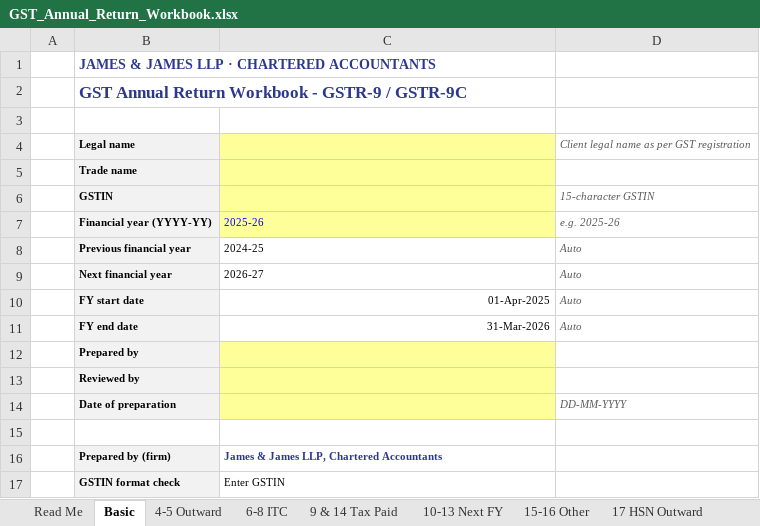
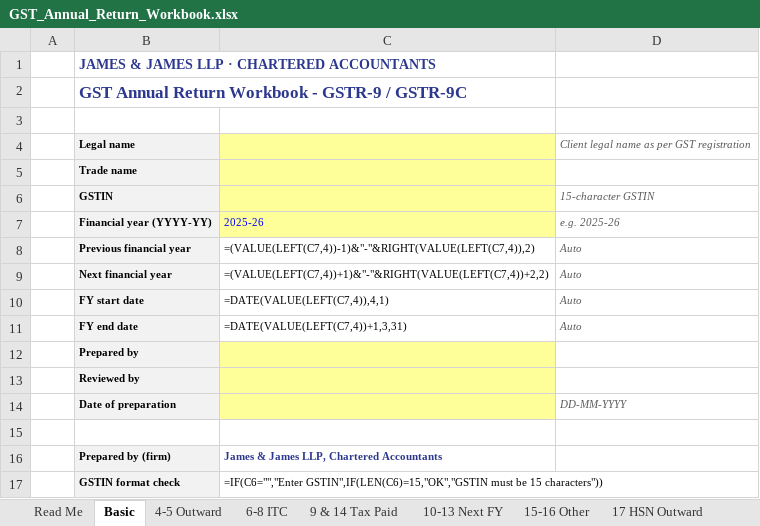
Before and after one commit to tobinjames/gst-reco-tool, an Excel workbook: loader/template/GST_Annual_Return_Workbook.xlsx, sheet Basic, drawn as a sheet; values as stored, in another font and other column widths than the file's, no borders; formulas without a stored value are shown as written; the diff names each change by its address in the sheet, - before the commit and + after, or states it on an @@ line.

```diff
--- a/loader/template/GST_Annual_Return_Workbook.xlsx (sheet Basic)
+++ b/loader/template/GST_Annual_Return_Workbook.xlsx (sheet Basic)
-C8: 2024-25
+C8: =(VALUE(LEFT(C7,4))-1)&"-"&RIGHT(VALUE(LEFT(C7,4)),2)
-C9: 2026-27
+C9: =(VALUE(LEFT(C7,4))+1)&"-"&RIGHT(VALUE(LEFT(C7,4))+2,2)
-C10: 01-Apr-2025
+C10: =DATE(VALUE(LEFT(C7,4)),4,1)
-C11: 31-Mar-2026
+C11: =DATE(VALUE(LEFT(C7,4))+1,3,31)
-C17: Enter GSTIN
+C17: =IF(C6="","Enter GSTIN",IF(LEN(C6)=15,"OK","GSTIN must be 15 characters"))
```
Also changed, not shown: sheet Books_Sales, sheet Books_Purchase, sheet 17 HSN Outward, sheet 18 HSN Inward, sheet 6-8 ITC, sheet 4-5 Outward, 15 more sheets, loader/template/ITC_Recon_Template.xlsx, 6 other files.
